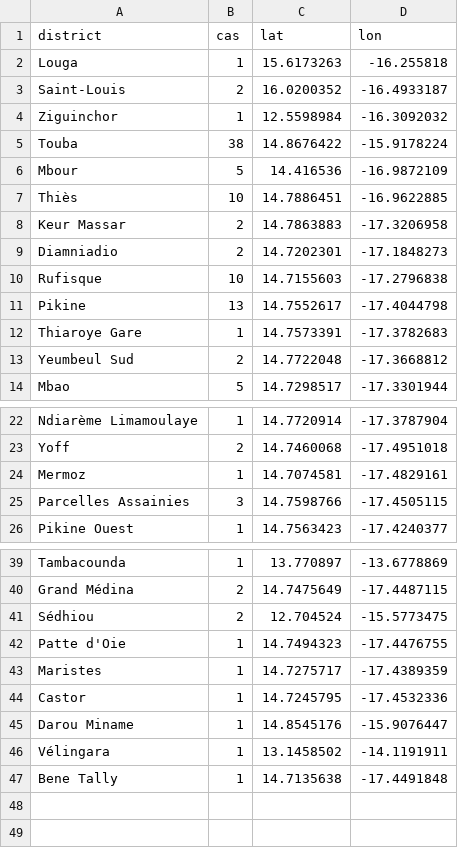
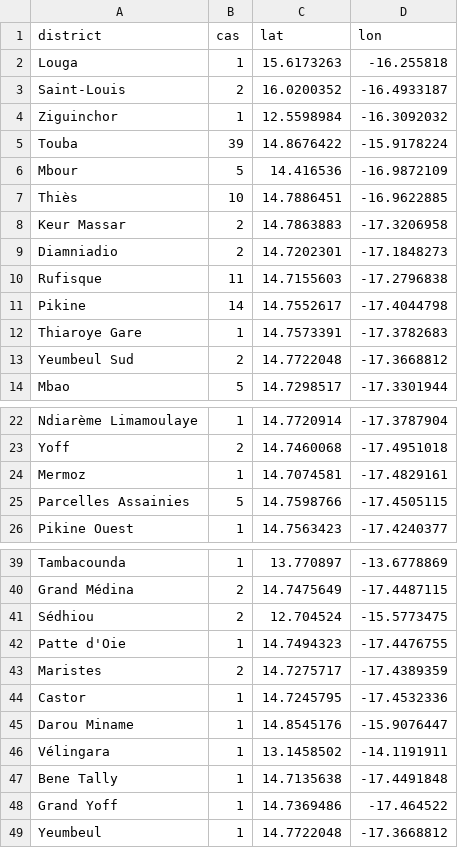
Before and after one commit to senegalouvert/COVID-19, a CSV file: data/zone_c_confirmesGeo.csv, drawn as a sheet; only a part is shown, gaps mark what is left out.

```diff
--- a/data/zone_c_confirmesGeo.csv
+++ b/data/zone_c_confirmesGeo.csv
@@ -4,3 +4,3 @@ Saint-Louis,2,16.0200352,-16.4933187
 Ziguinchor,1,12.5598984,-16.3092032
-Touba,38,14.8676422,-15.9178224
+Touba,39,14.8676422,-15.9178224
 Mbour,5,14.416536,-16.9872109
@@ -9,4 +9,4 @@ Keur Massar,2,14.7863883,-17.3206958
 Diamniadio,2,14.7202301,-17.1848273
-Rufisque,10,14.7155603,-17.2796838
-Pikine,13,14.7552617,-17.4044798
+Rufisque,11,14.7155603,-17.2796838
+Pikine,14,14.7552617,-17.4044798
 Thiaroye Gare,1,14.7573391,-17.3782683
@@ -24,3 +24,3 @@ Yoff,2,14.7460068,-17.4951018
 Mermoz,1,14.7074581,-17.4829161
-Parcelles Assainies,3,14.7598766,-17.4505115
+Parcelles Assainies,5,14.7598766,-17.4505115
 Pikine Ouest,1,14.7563423,-17.4240377
@@ -42,3 +42,3 @@ Sédhiou,2,12.704524,-15.5773475
 Patte d'Oie,1,14.7494323,-17.4476755
-Maristes,1,14.7275717,-17.4389359
+Maristes,2,14.7275717,-17.4389359
 Castor,1,14.7245795,-17.4532336
@@ -47 +47,3 @@ Vélingara,1,13.1458502,-14.1191911
 Bene Tally,1,14.7135638,-17.4491848
+Grand Yoff,1,14.7369486,-17.464522
+Yeumbeul,1,14.7722048,-17.3668812
```
Also changed, not shown: data/confirmes.csv.
